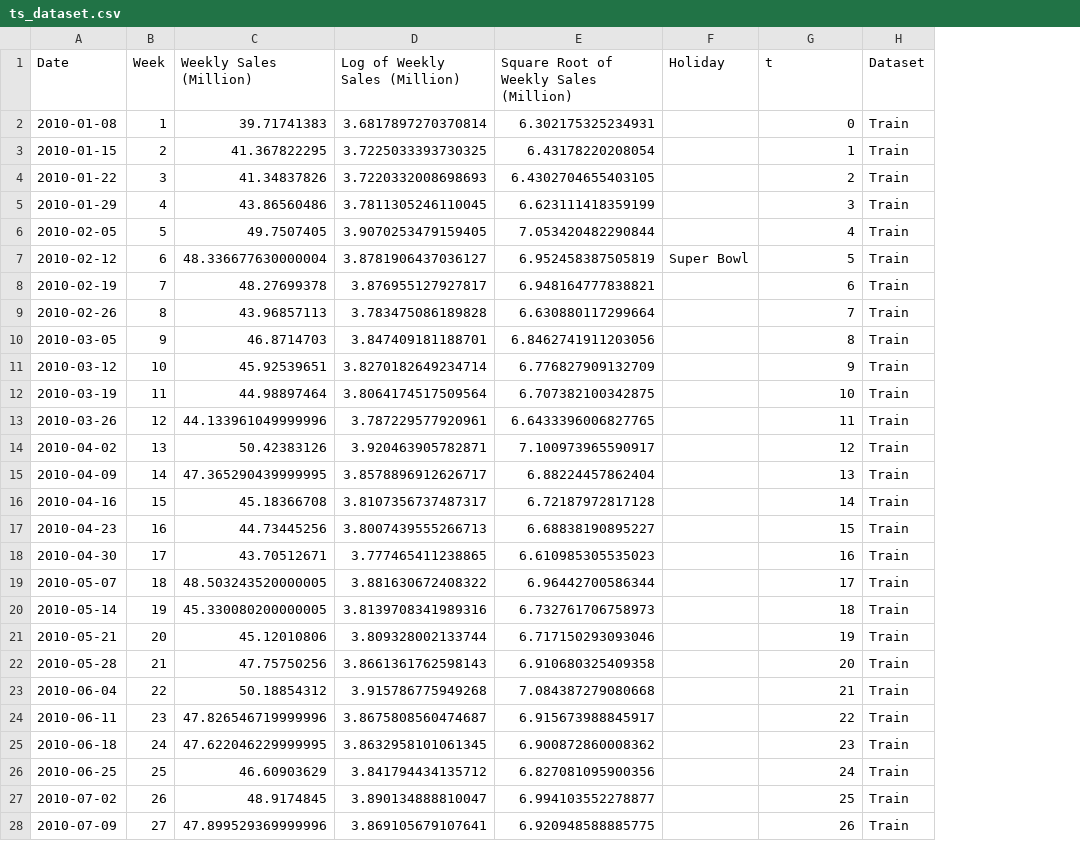
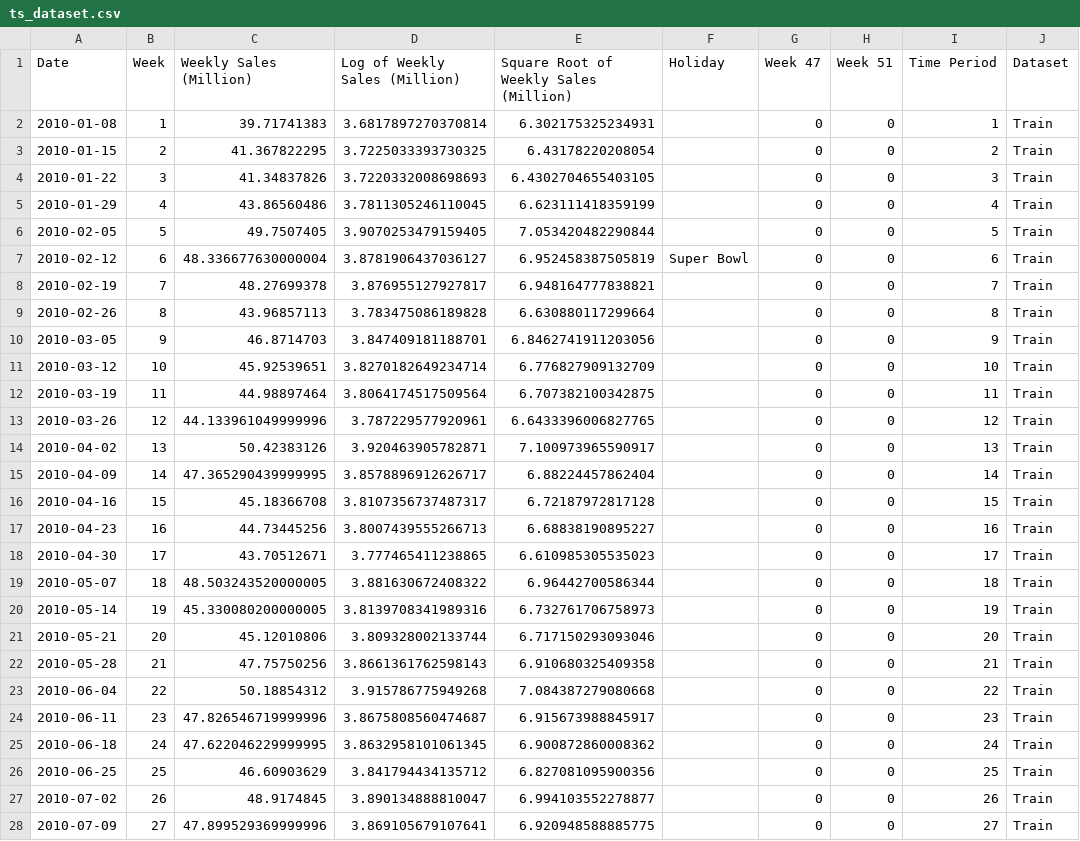
Before and after one commit to nphan20181/time_series_forecast, a CSV file: data/ts_dataset.csv, drawn as a sheet; only a part is shown; addresses are those after the commit; the diff covers the shown part only; the diff names each change by its address in the sheet, - before the commit and + after, or states it on an @@ line.

```diff
--- a/data/ts_dataset.csv
+++ b/data/ts_dataset.csv
+column G (Week 47), rows 2-28: all 0
+column H (Week 51), rows 2-28: all 0
-I1: t
+I1: Time Period
-I2 (Time Period): 0
+I2 (Time Period): 1
-I3 (Time Period): 1
+I3 (Time Period): 2
-I4 (Time Period): 2
+I4 (Time Period): 3
-I5 (Time Period): 3
+I5 (Time Period): 4
-I6 (Time Period): 4
+I6 (Time Period): 5
-I7 (Time Period): 5
+I7 (Time Period): 6
-I8 (Time Period): 6
+I8 (Time Period): 7
-I9 (Time Period): 7
+I9 (Time Period): 8
-I10 (Time Period): 8
+I10 (Time Period): 9
-I11 (Time Period): 9
+I11 (Time Period): 10
-I12 (Time Period): 10
+I12 (Time Period): 11
-I13 (Time Period): 11
+I13 (Time Period): 12
-I14 (Time Period): 12
+I14 (Time Period): 13
-I15 (Time Period): 13
+I15 (Time Period): 14
-I16 (Time Period): 14
+I16 (Time Period): 15
-I17 (Time Period): 15
+I17 (Time Period): 16
-I18 (Time Period): 16
+I18 (Time Period): 17
-I19 (Time Period): 17
+I19 (Time Period): 18
-I20 (Time Period): 18
+I20 (Time Period): 19
-I21 (Time Period): 19
+I21 (Time Period): 20
-I22 (Time Period): 20
+I22 (Time Period): 21
-I23 (Time Period): 21
+I23 (Time Period): 22
-I24 (Time Period): 22
+I24 (Time Period): 23
-I25 (Time Period): 23
+I25 (Time Period): 24
-I26 (Time Period): 24
+I26 (Time Period): 25
-I27 (Time Period): 25
+I27 (Time Period): 26
-I28 (Time Period): 26
+I28 (Time Period): 27
```
Also changed, not shown: 120 edited cells elsewhere in this file, 7 other files.
